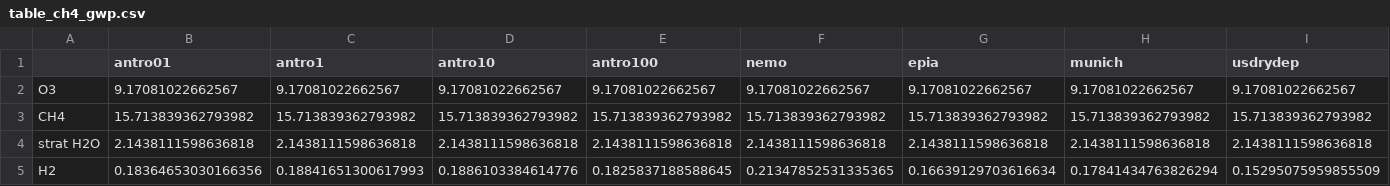
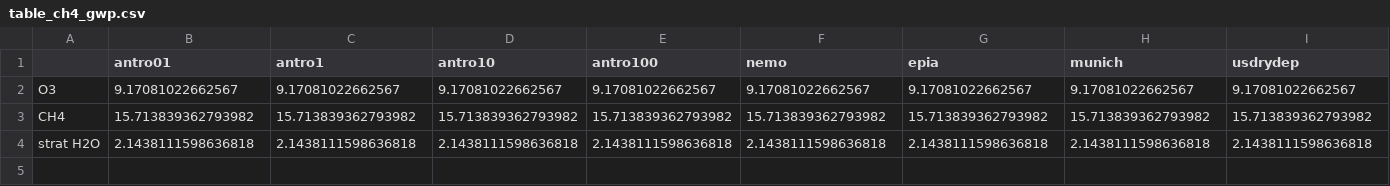
Before and after one commit to ragnhibs/Hydrogen_GWP_avi_sensitivity, a CSV file: output/table_ch4_gwp.csv, drawn as a sheet; only a part is shown; rows hold the shown columns only; the diff names each change by its address in the sheet, - before the commit and + after, or states it on an @@ line.

Commit message:
tidy up the GWP figure notebook and made tables output files

```diff
--- a/output/table_ch4_gwp.csv
+++ b/output/table_ch4_gwp.csv
-row 5: H2 | 0.18364653030166356 | 0.18841651300617993 | 0.1886103384614776 | 0.1825837188588645 | 0.21347852531335365 | 0.16639129703616634 | 0.17841434763826294 | 0.15295075959855509
```
Also changed, not shown: 2 other files.
